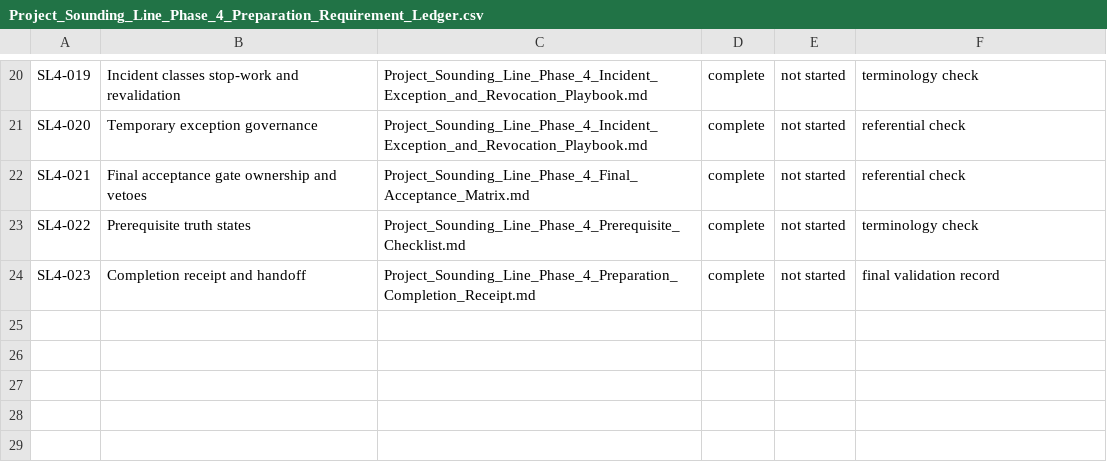
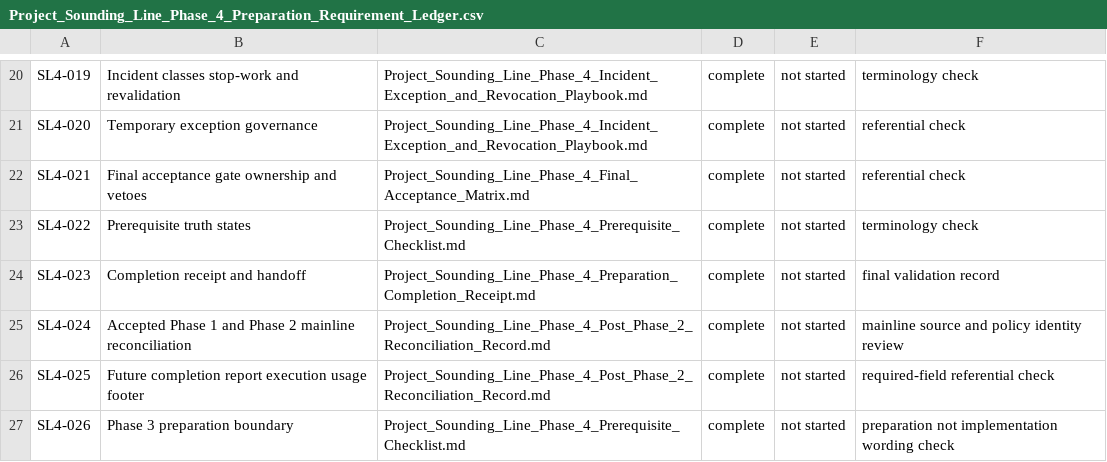
Before and after one commit to Kgray44/treasurehuntSoT, a CSV file: Development_Docs/Programs/Sounding_Line/Project_Sounding_Line_Phase_4_Preparation_Requirement_Ledger.csv, drawn as a sheet; only a part is shown, gaps mark what is left out.

Commit message:
docs(sounding-line): reconcile phase 4 preparation to phase 2

```diff
--- a/Development_Docs/Programs/Sounding_Line/Project_Sounding_Line_Phase_4_Preparation_Requirement_Ledger.csv
+++ b/Development_Docs/Programs/Sounding_Line/Project_Sounding_Line_Phase_4_Preparation_Requirement_Ledger.csv
@@ -24 +24,4 @@ SL4-022,Prerequisite truth states,Project_Sounding_Line_Phase_4_Prerequisite_Che
 SL4-023,Completion receipt and handoff,Project_Sounding_Line_Phase_4_Preparation_Completion_Receipt.md,complete,not started,final validation record
+SL4-024,Accepted Phase 1 and Phase 2 mainline reconciliation,Project_Sounding_Line_Phase_4_Post_Phase_2_Reconciliation_Record.md,complete,not started,mainline source and policy identity review
+SL4-025,Future completion report execution usage footer,Project_Sounding_Line_Phase_4_Post_Phase_2_Reconciliation_Record.md,complete,not started,required-field referential check
+SL4-026,Phase 3 preparation boundary,Project_Sounding_Line_Phase_4_Prerequisite_Checklist.md,complete,not started,preparation not implementation wording check
```
Also changed, not shown: 16 other files.
